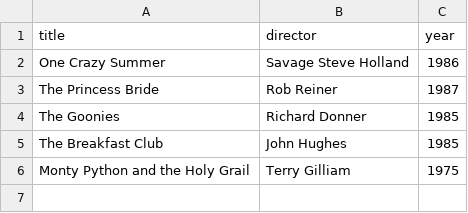
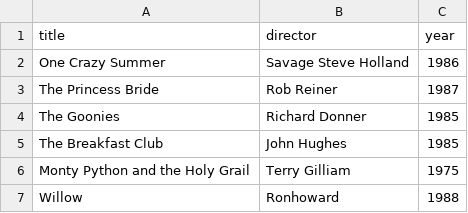
Before and after one commit to Rhyster42/webflyx, a CSV file: classics.csv, drawn as a sheet; the diff names each change by its address in the sheet, - before the commit and + after, or states it on an @@ line.

Commit message:
J: Update classics.csv

```diff
--- a/classics.csv
+++ b/classics.csv
+row 7: Willow | Ronhoward | 1988
```
